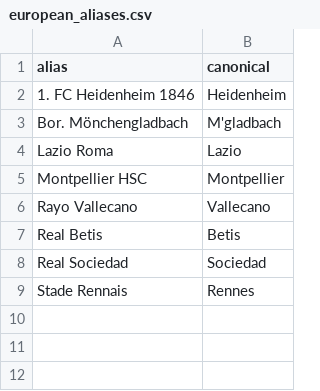
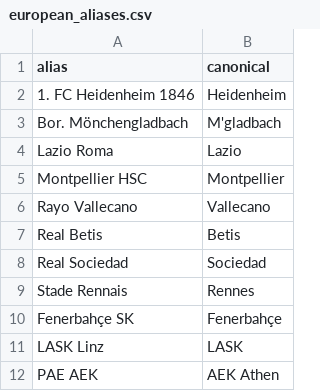
Before and after one commit to Fifiora/football-predictor, a CSV file: data/european_aliases.csv, drawn as a sheet.

```diff
--- a/data/european_aliases.csv
+++ b/data/european_aliases.csv
@@ -9 +9,4 @@ Real Sociedad,Sociedad
 Stade Rennais,Rennes
+Fenerbahçe SK,Fenerbahçe
+LASK Linz,LASK
+PAE AEK,AEK Athen
```
Also changed, not shown: 1 other file.
